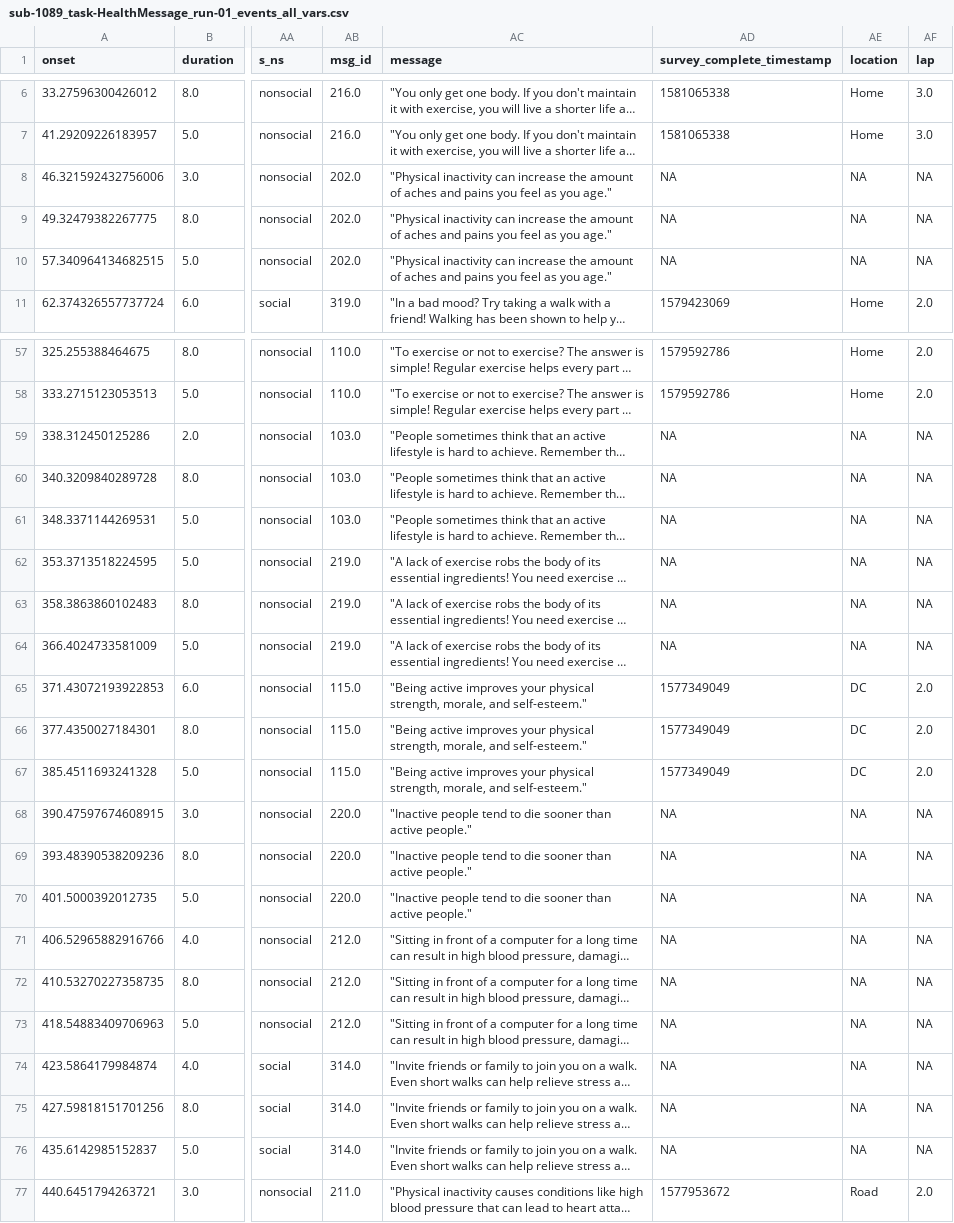
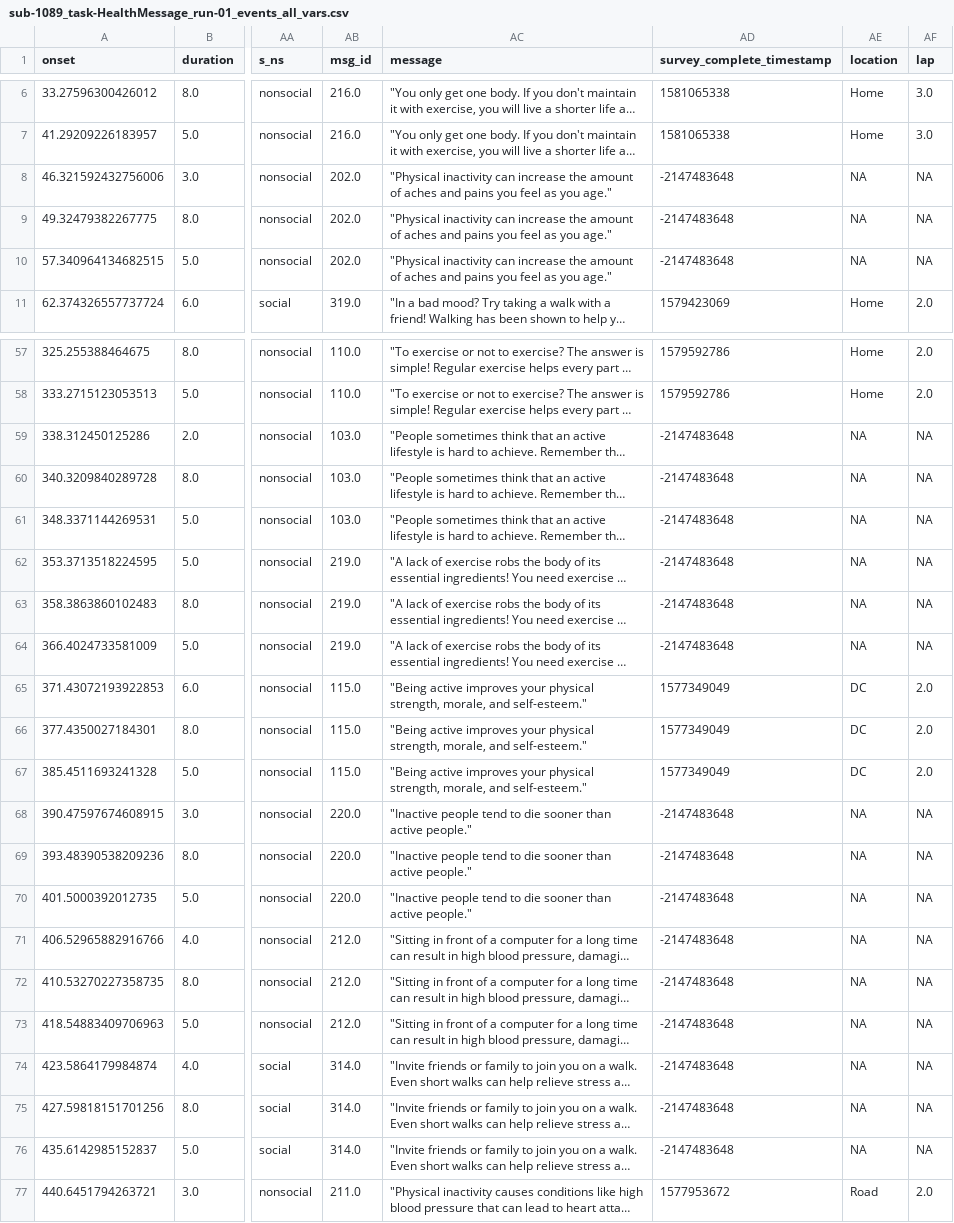
Before and after one commit to AlexanderBendeck/neurofit-study, a CSV file: data_merge/data_clean/sub-1089_task-HealthMessage_run-01_events_all_vars.csv, drawn as a sheet; only a part is shown, gaps mark what is left out; long unchanged cells end in …; the diff covers the shown part only; the diff names each change by its address in the sheet, - before the commit and + after, or states it on an @@ line.

```diff
--- a/data_merge/data_clean/sub-1089_task-HealthMessage_run-01_events_all_vars.csv
+++ b/data_merge/data_clean/sub-1089_task-HealthMessage_run-01_events_all_vars.csv
-AD8:AD10 (survey_complete_timestamp): NA
+AD8:AD10 (survey_complete_timestamp): -2147483648
-AD59:AD64 (survey_complete_timestamp): NA
+AD59:AD64 (survey_complete_timestamp): -2147483648
-AD68:AD76 (survey_complete_timestamp): NA
+AD68:AD76 (survey_complete_timestamp): -2147483648
```
Also changed, not shown: 21 edited cells elsewhere in this file, data_merge/data_clean/sub-1055_task-HealthMessage_run-01_events_all_vars.csv, data_merge/data_clean/sub-1055_task-HealthMessage_run-02_events_all_vars.csv, 37 other files.
